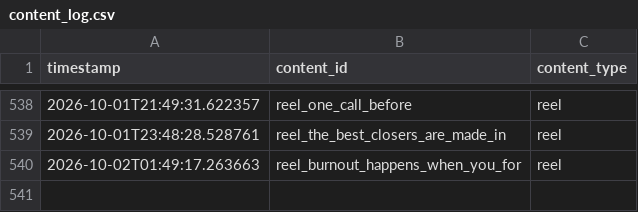
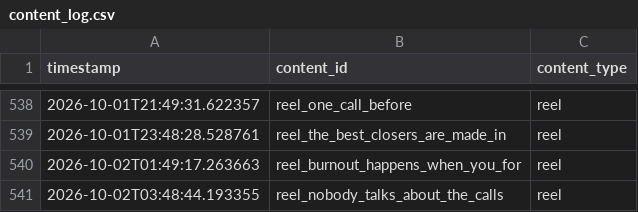
Before and after one commit to pruthvi-builds/closer-code-engine, a CSV file: content_data/content_log.csv, drawn as a sheet; only a part is shown, gaps mark what is left out; the diff names each change by its address in the sheet, - before the commit and + after, or states it on an @@ line.

Commit message:
Log confirmed post 2026-10-02T03:48:44Z

```diff
--- a/content_data/content_log.csv
+++ b/content_data/content_log.csv
+row 541: 2026-10-02T03:48:44.193355 | reel_nobody_talks_about_the_calls | reel
```
